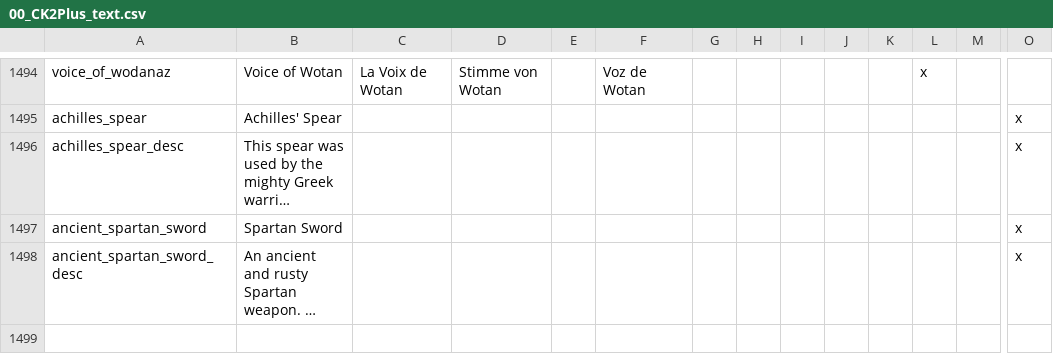
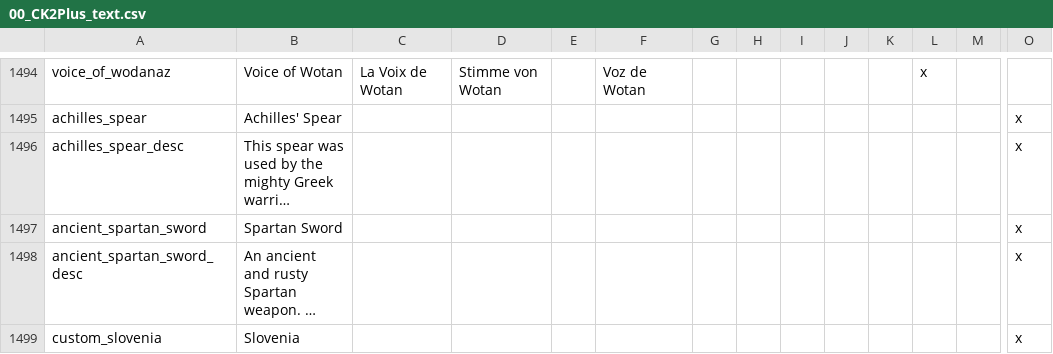
Before and after one commit to ck2plus/CK2Plus, a CSV file: CK2Plus/localisation/00_CK2Plus_text.csv, drawn as a sheet; only a part is shown, gaps mark what is left out; long unchanged cells end in …; rows hold the shown columns only; the diff names each change by its address in the sheet, - before the commit and + after, or states it on an @@ line.

Commit message:
missing localization

```diff
--- a/CK2Plus/localisation/00_CK2Plus_text.csv
+++ b/CK2Plus/localisation/00_CK2Plus_text.csv
+row 1499: custom_slovenia | Slovenia |  |  |  |  |  |  |  |  |  |  |  | x
```
